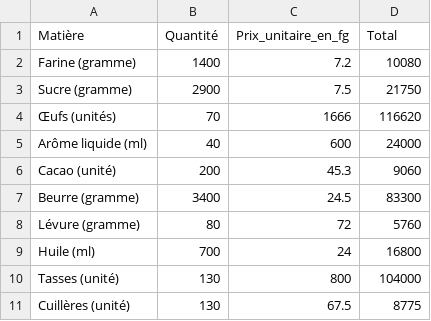
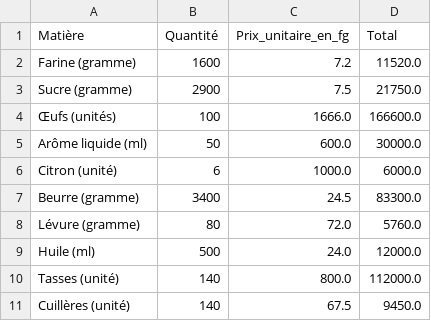
Before and after one commit to ibrahimasorydiallo1/projet_bina, a CSV file: assets/recette_petits_chocolat.csv, drawn as a sheet.

```diff
--- a/assets/recette_petits_chocolat.csv
+++ b/assets/recette_petits_chocolat.csv
@@ -1,11 +1,11 @@
 Matière,Quantité,Prix_unitaire_en_fg,Total
-Farine (gramme),1400,7.2,10080
-Sucre (gramme),2900,7.5,21750
-Œufs (unités),70,1666,116620
-Arôme liquide (ml),40,600,24000
-Cacao (unité),200,45.3,9060
-Beurre (gramme),3400,24.5,83300
-Lévure (gramme),80,72,5760
-Huile (ml),700,24,16800
-Tasses (unité),130,800,104000
-Cuillères (unité),130,67.5,8775
+Farine (gramme),1600,7.2,11520.0
+Sucre (gramme),2900,7.5,21750.0
+Œufs (unités),100,1666.0,166600.0
+Arôme liquide (ml),50,600.0,30000.0
+Citron (unité),6,1000.0,6000.0
+Beurre (gramme),3400,24.5,83300.0
+Lévure (gramme),80,72.0,5760.0
+Huile (ml),500,24.0,12000.0
+Tasses (unité),140,800.0,112000.0
+Cuillères (unité),140,67.5,9450.0
```
Also changed, not shown: assets/recette_petits_vanilles.csv, 1 other file.
